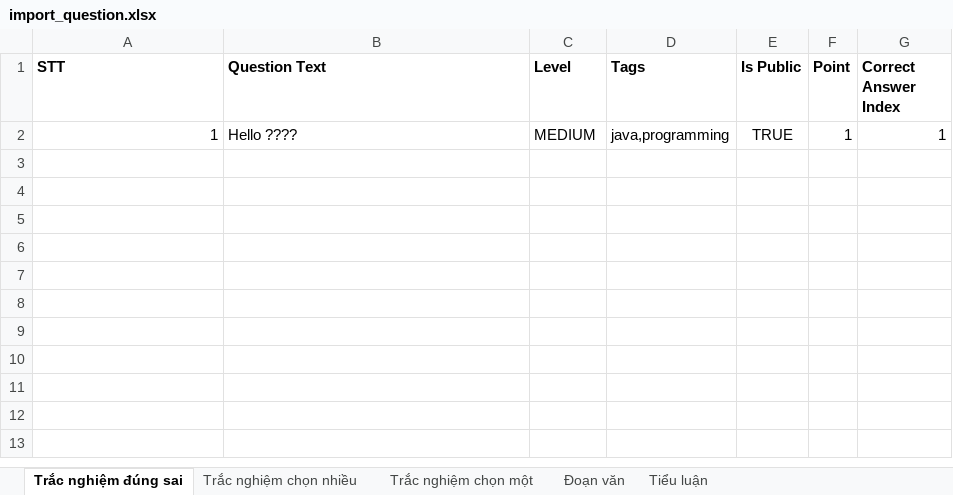
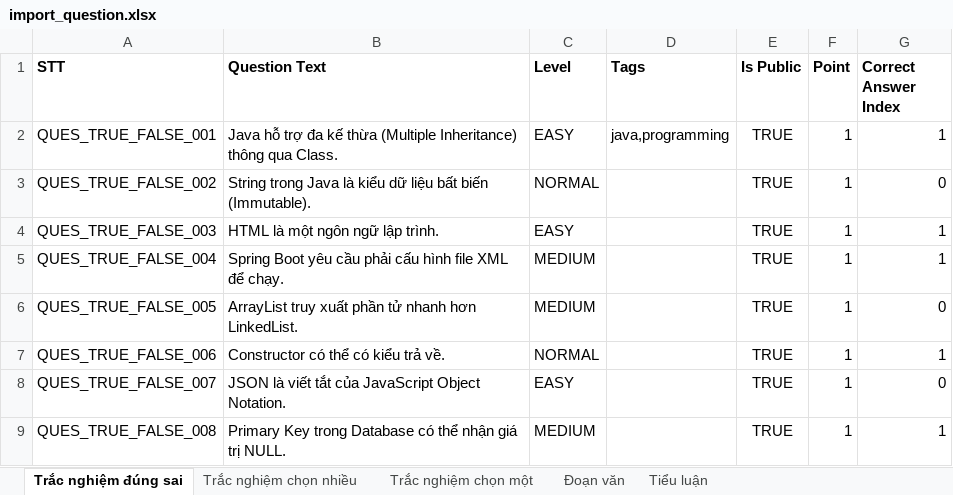
Before and after one commit to dunhhadka/exam-web, an Excel workbook: backend/src/main/resources/templates/excels/import_question.xlsx, sheet Trắc nghiệm đúng sai, drawn as a sheet; values as stored, in another font and other column widths than the file's, no borders; the diff names each change by its address in the sheet, - before the commit and + after, or states it on an @@ line.

```diff
--- a/backend/src/main/resources/templates/excels/import_question.xlsx (sheet Trắc nghiệm đúng sai)
+++ b/backend/src/main/resources/templates/excels/import_question.xlsx (sheet Trắc nghiệm đúng sai)
-A2 (STT): 1
+A2 (STT): QUES_TRUE_FALSE_001
-B2 (Question Text): Hello ????
+B2 (Question Text): Java hỗ trợ đa kế thừa (Multiple Inheritance) thông qua Class.
-C2 (Level): MEDIUM
+C2 (Level): EASY
+row 3: QUES_TRUE_FALSE_002 | String trong Java là kiểu dữ liệu bất biến (Immutable). | NORMAL |  | TRUE | 1 | 0
+row 4: QUES_TRUE_FALSE_003 | HTML là một ngôn ngữ lập trình. | EASY |  | TRUE | 1 | 1
+row 5: QUES_TRUE_FALSE_004 | Spring Boot yêu cầu phải cấu hình file XML để chạy. | MEDIUM |  | TRUE | 1 | 1
+row 6: QUES_TRUE_FALSE_005 | ArrayList truy xuất phần tử nhanh hơn LinkedList. | MEDIUM |  | TRUE | 1 | 0
+row 7: QUES_TRUE_FALSE_006 | Constructor có thể có kiểu trả về. | NORMAL |  | TRUE | 1 | 1
+row 8: QUES_TRUE_FALSE_007 | JSON là viết tắt của JavaScript Object Notation. | EASY |  | TRUE | 1 | 0
+row 9: QUES_TRUE_FALSE_008 | Primary Key trong Database có thể nhận giá trị NULL. | MEDIUM |  | TRUE | 1 | 1
```
Also changed, not shown: sheet Trắc nghiệm chọn một, sheet Trắc nghiệm chọn nhiều, sheet Tiểu luận, sheet Đoạn văn, 1 other file.
